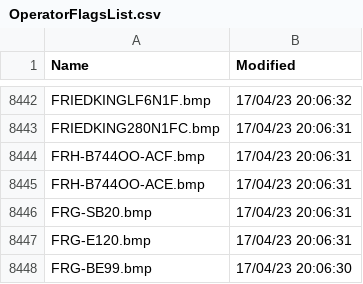
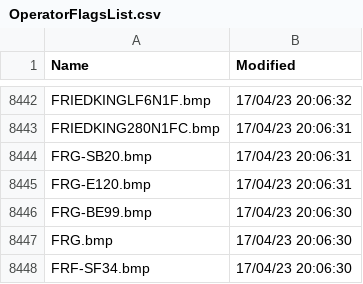
Before and after one commit to dziban303/VRSOperatorFlags, a CSV file: OperatorFlagsList.csv, drawn as a sheet; only a part is shown, gaps mark what is left out; the shorter side is filled out with more unchanged rows.

Commit message:
Updated 2023-12-17

```diff
--- a/OperatorFlagsList.csv
+++ b/OperatorFlagsList.csv
@@ -8443,4 +8443,2 @@ FRIEDKINGLF6N1F.bmp,17/04/23 20:06:32
 FRIEDKING280N1FC.bmp,17/04/23 20:06:31
-FRH-B744OO-ACF.bmp,17/04/23 20:06:31
-FRH-B744OO-ACE.bmp,17/04/23 20:06:31
 FRG-SB20.bmp,17/04/23 20:06:31
```
